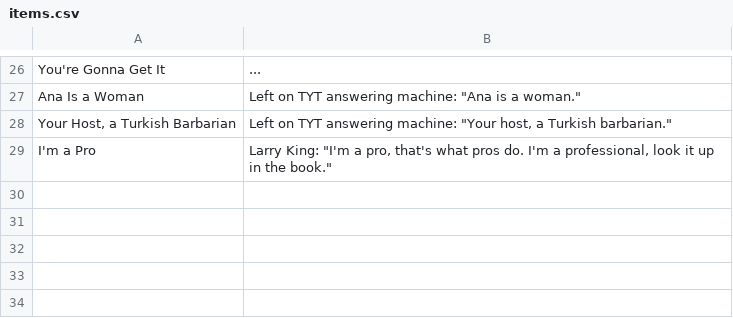
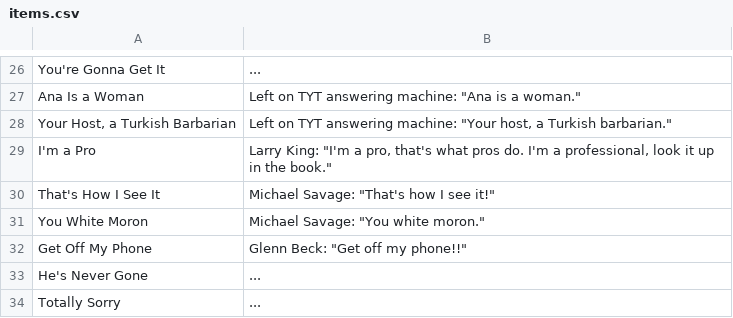
Before and after one commit to ebelinski/soundboard-ios, a CSV file: Soundboard/items.csv, drawn as a sheet; only a part is shown, gaps mark what is left out; the diff names each change by its address in the sheet, - before the commit and + after, or states it on an @@ line.

Commit message:
five more items

```diff
--- a/Soundboard/items.csv
+++ b/Soundboard/items.csv
+row 30: That's How I See It | Michael Savage: "That's how I see it!"
+row 31: You White Moron | Michael Savage: "You white moron."
+row 32: Get Off My Phone | Glenn Beck: "Get off my phone!!"
+row 33: He's Never Gone | ...
+row 34: Totally Sorry | ...
```
Also changed, not shown: 10 other files.
